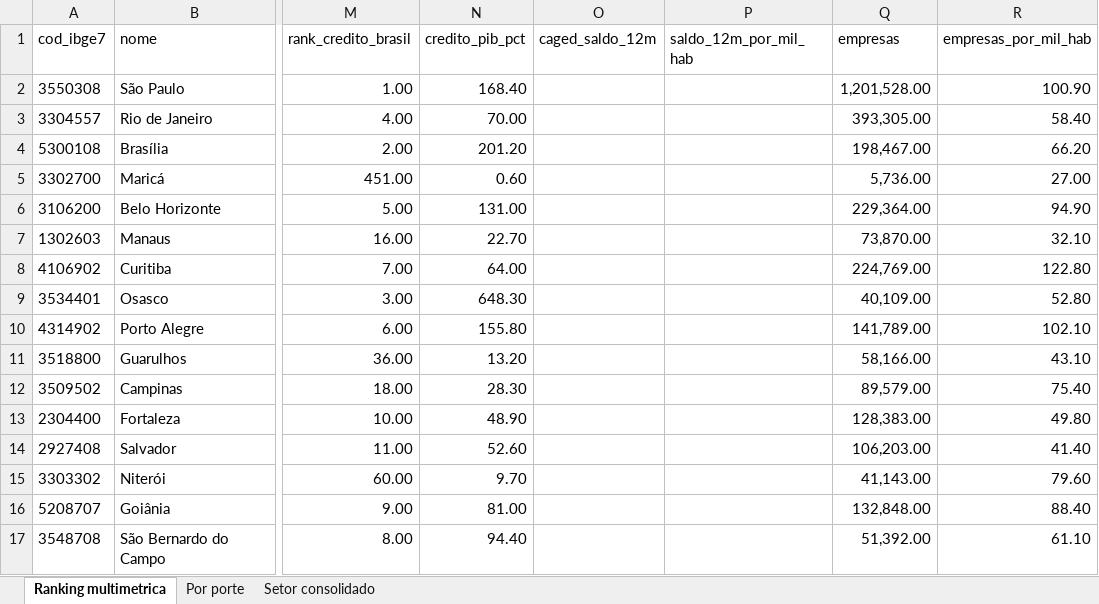
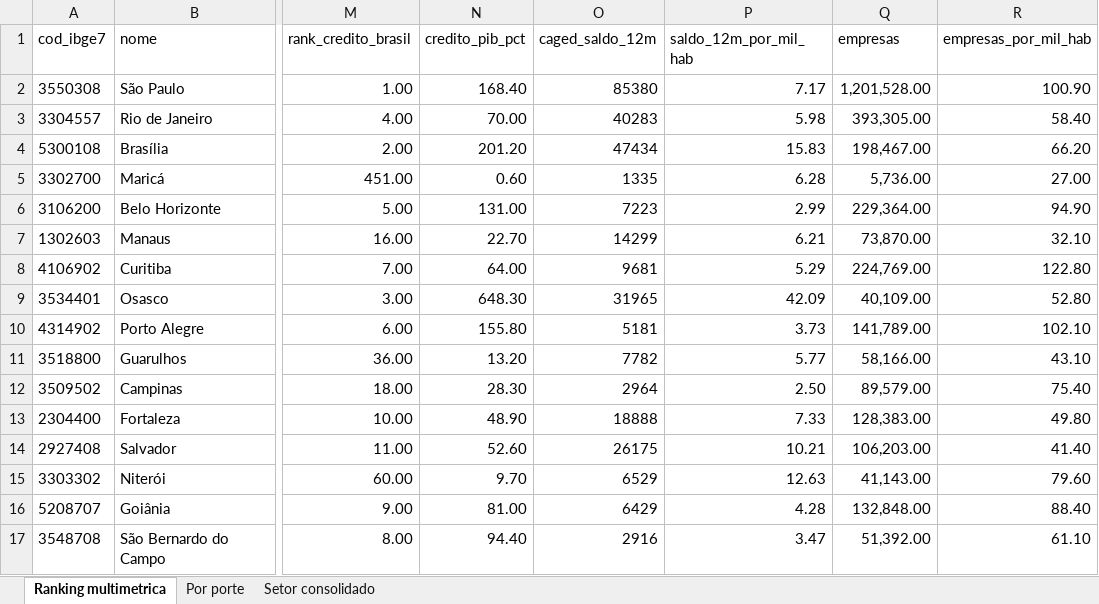
Before and after one commit to raularagaoalves-tech/Atividade-Economica, an Excel workbook: reports/08_ranking_municipios.xlsx, sheet Ranking multimetrica, drawn as a sheet; only a part is shown, gaps mark what is left out; values as stored, in another font and other column widths than the file's, no borders; the diff covers the shown part only; the diff names each change by its address in the sheet, - before the commit and + after, or states it on an @@ line.

```diff
--- a/reports/08_ranking_municipios.xlsx (sheet Ranking multimetrica)
+++ b/reports/08_ranking_municipios.xlsx (sheet Ranking multimetrica)
-O2 (caged_saldo_12m): (empty)
+O2 (caged_saldo_12m): 85380
-P2 (saldo_12m_por_mil_hab): (empty)
+P2 (saldo_12m_por_mil_hab): 7.17
-O3 (caged_saldo_12m): (empty)
+O3 (caged_saldo_12m): 40283
-P3 (saldo_12m_por_mil_hab): (empty)
+P3 (saldo_12m_por_mil_hab): 5.98
-O4 (caged_saldo_12m): (empty)
+O4 (caged_saldo_12m): 47434
-P4 (saldo_12m_por_mil_hab): (empty)
+P4 (saldo_12m_por_mil_hab): 15.83
-O5 (caged_saldo_12m): (empty)
+O5 (caged_saldo_12m): 1335
-P5 (saldo_12m_por_mil_hab): (empty)
+P5 (saldo_12m_por_mil_hab): 6.28
-O6 (caged_saldo_12m): (empty)
+O6 (caged_saldo_12m): 7223
-P6 (saldo_12m_por_mil_hab): (empty)
+P6 (saldo_12m_por_mil_hab): 2.99
-O7 (caged_saldo_12m): (empty)
+O7 (caged_saldo_12m): 14299
-P7 (saldo_12m_por_mil_hab): (empty)
+P7 (saldo_12m_por_mil_hab): 6.21
-O8 (caged_saldo_12m): (empty)
+O8 (caged_saldo_12m): 9681
-P8 (saldo_12m_por_mil_hab): (empty)
+P8 (saldo_12m_por_mil_hab): 5.29
-O9 (caged_saldo_12m): (empty)
+O9 (caged_saldo_12m): 31965
-P9 (saldo_12m_por_mil_hab): (empty)
+P9 (saldo_12m_por_mil_hab): 42.09
-O10 (caged_saldo_12m): (empty)
+O10 (caged_saldo_12m): 5181
-P10 (saldo_12m_por_mil_hab): (empty)
+P10 (saldo_12m_por_mil_hab): 3.73
-O11 (caged_saldo_12m): (empty)
+O11 (caged_saldo_12m): 7782
-P11 (saldo_12m_por_mil_hab): (empty)
+P11 (saldo_12m_por_mil_hab): 5.77
-O12 (caged_saldo_12m): (empty)
+O12 (caged_saldo_12m): 2964
-P12 (saldo_12m_por_mil_hab): (empty)
+P12 (saldo_12m_por_mil_hab): 2.50
-O13 (caged_saldo_12m): (empty)
+O13 (caged_saldo_12m): 18888
-P13 (saldo_12m_por_mil_hab): (empty)
+P13 (saldo_12m_por_mil_hab): 7.33
-O14 (caged_saldo_12m): (empty)
+O14 (caged_saldo_12m): 26175
-P14 (saldo_12m_por_mil_hab): (empty)
+P14 (saldo_12m_por_mil_hab): 10.21
-O15 (caged_saldo_12m): (empty)
+O15 (caged_saldo_12m): 6529
-P15 (saldo_12m_por_mil_hab): (empty)
+P15 (saldo_12m_por_mil_hab): 12.63
-O16 (caged_saldo_12m): (empty)
+O16 (caged_saldo_12m): 6429
-P16 (saldo_12m_por_mil_hab): (empty)
+P16 (saldo_12m_por_mil_hab): 4.28
-O17 (caged_saldo_12m): (empty)
+O17 (caged_saldo_12m): 2916
-P17 (saldo_12m_por_mil_hab): (empty)
+P17 (saldo_12m_por_mil_hab): 3.47
```
Also changed, not shown: 1968 edited cells elsewhere in this sheet, sheet Setor consolidado, reports/01_visao_brasil.xlsx, reports/03_credito_municipal.xlsx, 10 other files.
